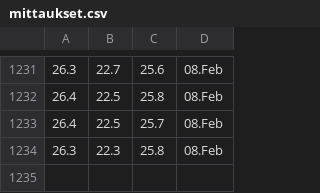
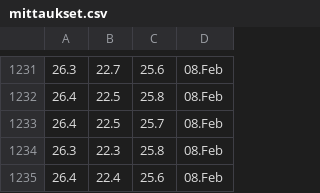
Before and after one commit to Jumppi5/IoT-mittari2, a CSV file: mittaukset.csv, drawn as a sheet; only a part is shown, gaps mark what is left out.

```diff
--- a/mittaukset.csv
+++ b/mittaukset.csv
@@ -1234 +1234,2 @@
 26.3,22.3,25.8,08.Feb
+26.4,22.4,25.6,08.Feb
```
Also changed, not shown: 1 other file.
